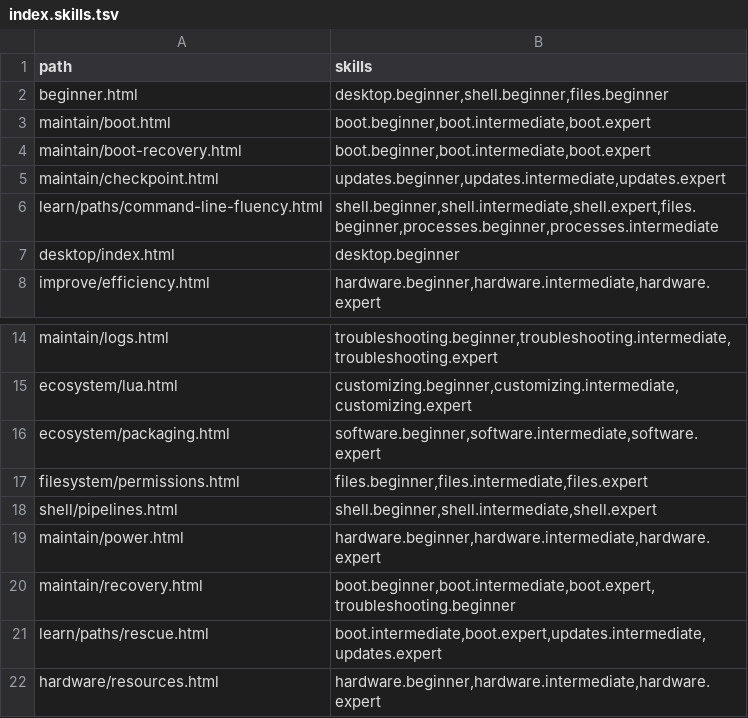
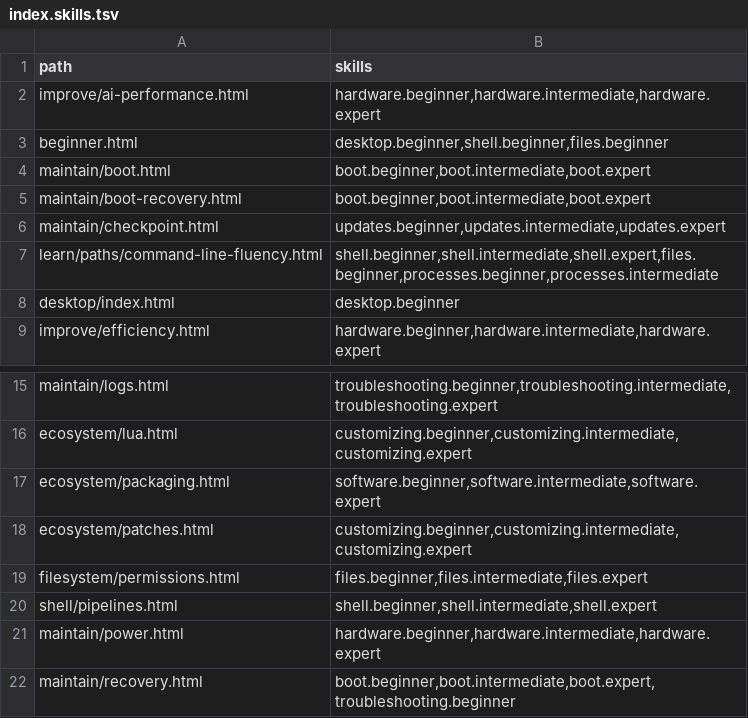
Before and after one commit to greenermoose/tam, a TSV file: knowledge/index.skills.tsv, drawn as a sheet; only a part is shown, gaps mark what is left out; the shorter side is filled out with more unchanged rows; the diff names each change by its address in the sheet, - before the commit and + after, or states it on an @@ line.

Commit message:
Refresh corpus index revisions after 1dc3afb

```diff
--- a/knowledge/index.skills.tsv
+++ b/knowledge/index.skills.tsv
+row 2: improve/ai-performance.html | hardware.beginner,hardware.intermediate,hardware.expert
+row 18: ecosystem/patches.html | customizing.beginner,customizing.intermediate,customizing.expert
```
Also changed, not shown: knowledge/index.kinds.tsv, knowledge/index.tsv, 2 other files.
